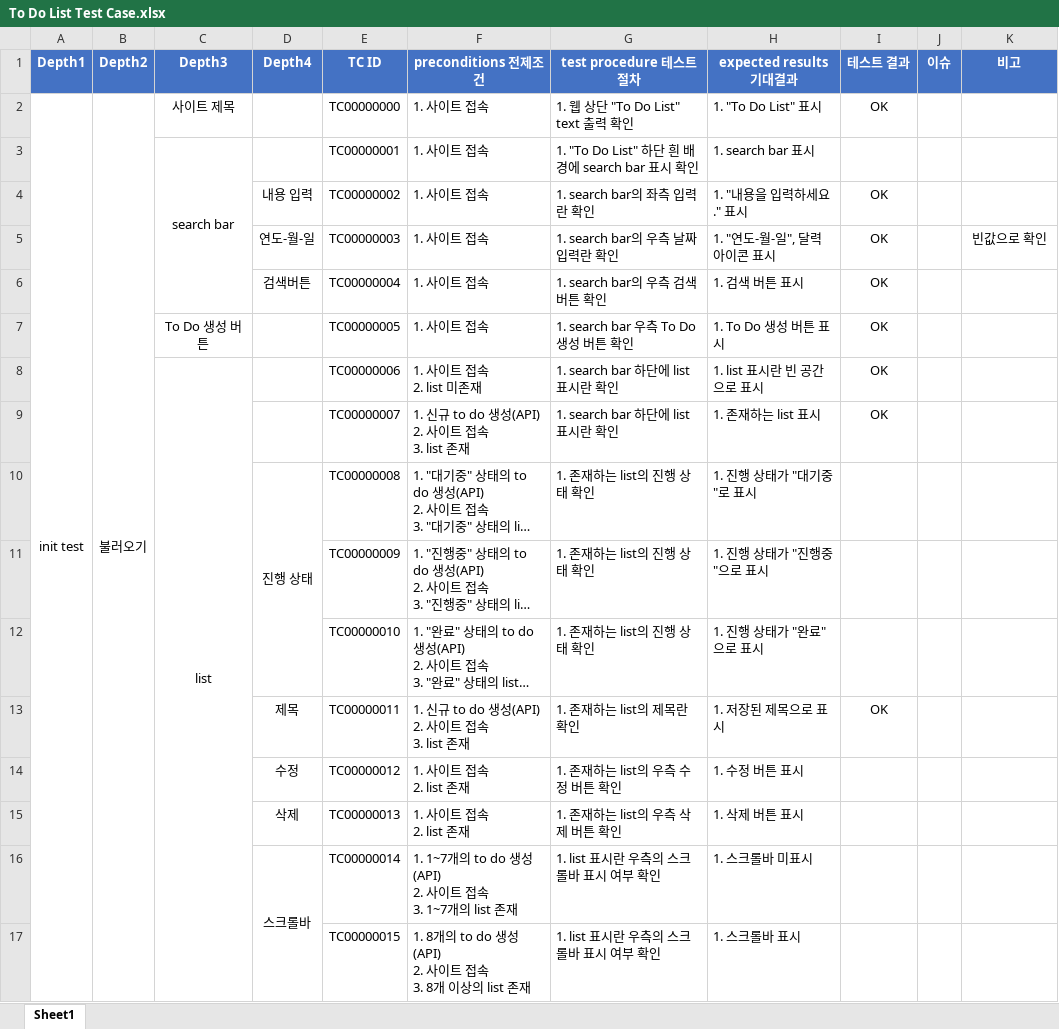
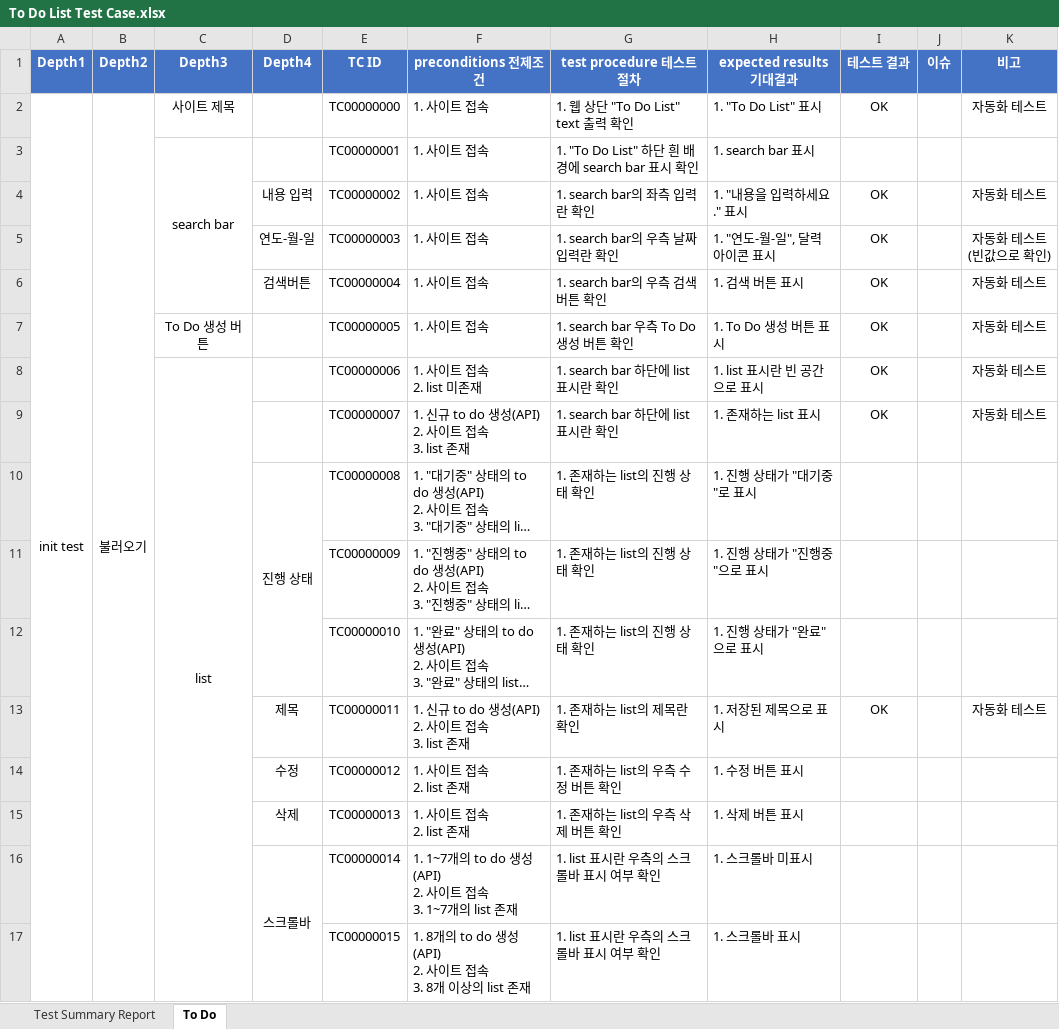
Before and after one commit to onyu1/UsedTestCafe, an Excel workbook: TC Directory/To Do List Test Case.xlsx, sheet To Do, drawn as a sheet; only a part is shown; long unchanged cells end in …; values as stored, in another font and other column widths than the file's, no borders; conditional formats not drawn; ↵ is a line break in a cell; the diff covers the shown part only; the diff names each change by its address in the sheet, - before the commit and + after, or states it on an @@ line.

Commit message:
[feat] 1. tc 업데이트

```diff
--- a/TC Directory/To Do List Test Case.xlsx (sheet To Do)
+++ b/TC Directory/To Do List Test Case.xlsx (sheet To Do)
-sheet tab: Sheet1
+sheet tab: To Do
+sheet tab: Test Summary Report
-K2 (비고): (empty)
+K2 (비고): 자동화 테스트
-K4 (비고): (empty)
+K4 (비고): 자동화 테스트
-K5 (비고): 빈값으로 확인
+K5 (비고): 자동화 테스트 ↵ (빈값으로 확인)
-K6:K9 (비고): (empty)
+K6:K9 (비고): 자동화 테스트
-K13 (비고): (empty)
+K13 (비고): 자동화 테스트
```
Also changed, not shown: 24 added rows, 1 removed row, 24 edited cells, cell formats and merged cells elsewhere in this sheet, charts or pictures.
